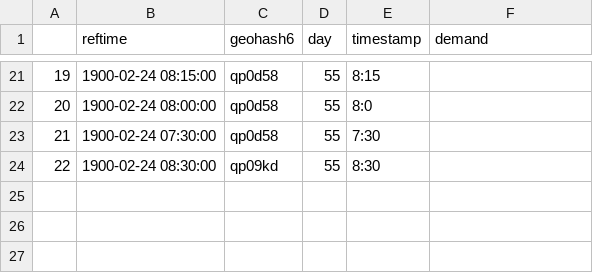
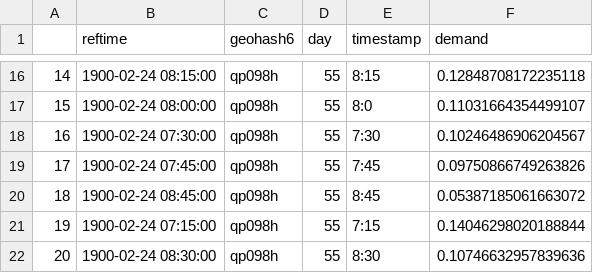
Before and after one commit to kerwei/traffic, a CSV file: data/predict.csv, drawn as a sheet; only a part is shown, gaps mark what is left out; addresses are those after the commit; the diff covers the shown part only; the diff names each change by its address in the sheet, - before the commit and + after, or states it on an @@ line.

```diff
--- a/data/predict.csv
+++ b/data/predict.csv
@@ column A renumbered from row 2 down @@
-C16:C18 (geohash6): qp0d58
+C16:C18 (geohash6): qp098h
-F16 (demand): (empty)
+F16 (demand): 0.12848708172235118
-F17 (demand): (empty)
+F17 (demand): 0.11031664354499107
-F18 (demand): (empty)
+F18 (demand): 0.10246486906204567
+row 19: 17 | 1900-02-24 07:45:00 | qp098h | 55 | 7:45 | 0.09750866749263826
+row 20: 18 | 1900-02-24 08:45:00 | qp098h | 55 | 8:45 | 0.05387185061663072
+row 21: 19 | 1900-02-24 07:15:00 | qp098h | 55 | 7:15 | 0.14046298020188844
-C22 (geohash6): qp09kd
+C22 (geohash6): qp098h
-F22 (demand): (empty)
+F22 (demand): 0.10746632957839636
```
Also changed, not shown: 6 added rows, 11 removed rows and 16 edited cells elsewhere in this file, 3 other files.
